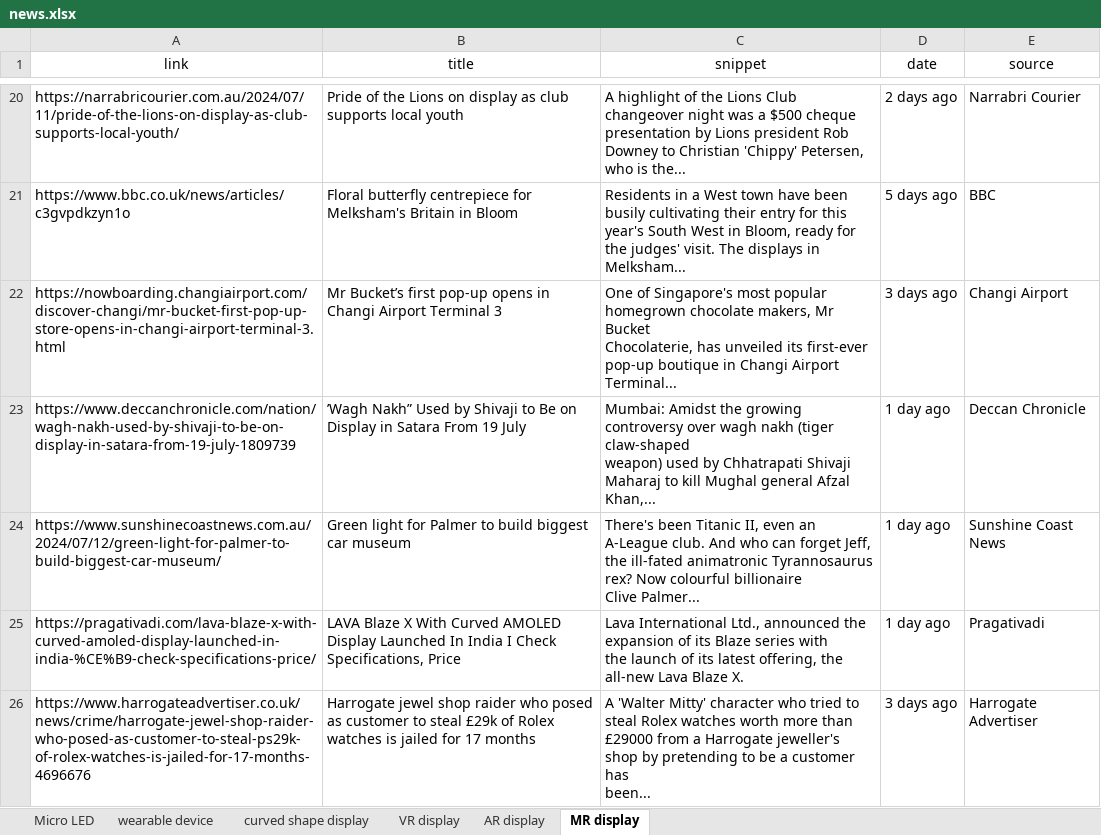
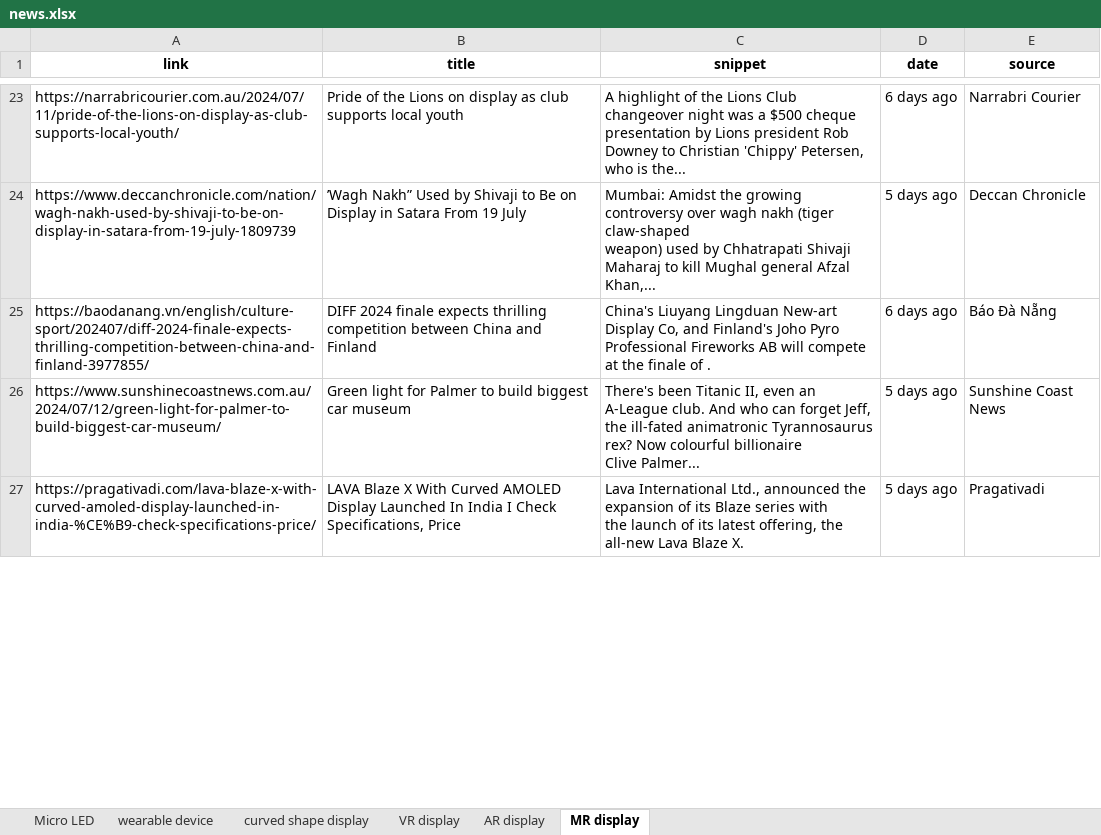
Before and after one commit to ysan9500/StarRec, an Excel workbook: news.xlsx, sheet MR display, drawn as a sheet; only a part is shown, gaps mark what is left out; values as stored, in another font and other column widths than the file's, no borders; removed rows and columns are numbered as before the commit, all else as after; ↵ is a line break in a cell; the diff covers the shown part only; the diff names each change by its address in the sheet, - before the commit and + after, or states it on an @@ line.

```diff
--- a/news.xlsx (sheet MR display)
+++ b/news.xlsx (sheet MR display)
-A1:E1 bold: off
+A1:E1 bold: on
-D23 (date): 2 days ago
+D23 (date): 6 days ago
-row 21: https://www.bbc.co.uk/news/articles/c3gvpdkzyn1o | Floral butterfly centrepiece for Melksham's Britain in Bloom | Residents in a West town have been busily cultivating their entry for this ↵ year's South West in Bloom, ready for the judges' visit. The displays in ↵ Melksham... | 5 days ago | BBC
-row 22: https://nowboarding.changiairport.com/discover-changi/mr-bucket-first-pop-up-store-opens-in-changi-airport-terminal-3.html | Mr Bucket’s first pop-up opens in Changi Airport Terminal 3 | One of Singapore's most popular homegrown chocolate makers, Mr Bucket ↵ Chocolaterie, has unveiled its first-ever pop-up boutique in Changi Airport ↵ Terminal... | 3 days ago | Changi Airport
-D24 (date): 1 day ago
+D24 (date): 5 days ago
+row 25: https://baodanang.vn/english/culture-sport/202407/diff-2024-finale-expects-thrilling-competition-between-china-and-finland-3977855/ | DIFF 2024 finale expects thrilling competition between China and Finland | China's Liuyang Lingduan New-art Display Co, and Finland's Joho Pyro ↵ Professional Fireworks AB will compete at the finale of . | 6 days ago | Báo Đà Nẵng
-D26:D27 (date): 1 day ago
+D26:D27 (date): 5 days ago
-row 26: https://www.harrogateadvertiser.co.uk/news/crime/harrogate-jewel-shop-raider-who-posed-as-customer-to-steal-ps29k-of-rolex-watches-is-jailed-for-17-months-4696676 | Harrogate jewel shop raider who posed as customer to steal £29k of Rolex ↵ watches is jailed for 17 months | A 'Walter Mitty' character who tried to steal Rolex watches worth more than ↵ £29000 from a Harrogate jeweller's shop by pretending to be a customer has ↵ been... | 3 days ago | Harrogate Advertiser
```
Also changed, not shown: 17 added rows, 15 removed rows and 14 edited cells elsewhere in this sheet, sheet VR display, sheet wearable device, sheet AR display, sheet Micro LED, sheet curved shape display, 1 other file.
